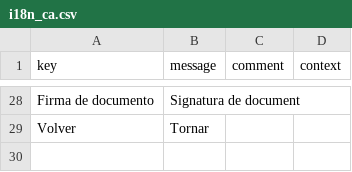
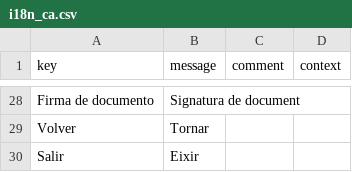
Before and after one commit to educaflow/secretaria-virtual, a CSV file: src/main/java/com/educaflow/subsystem/firmas/views/i18n_ca.csv, drawn as a sheet; only a part is shown, gaps mark what is left out; the diff names each change by its address in the sheet, - before the commit and + after, or states it on an @@ line.

Commit message:
Actualizar los subsistemas de firmas y sistema educativo para hacerlos con la nueva arquitectura.

```diff
--- a/src/main/java/com/educaflow/subsystem/firmas/views/i18n_ca.csv
+++ b/src/main/java/com/educaflow/subsystem/firmas/views/i18n_ca.csv
+row 30: Salir | Eixir
```
Also changed, not shown: src/main/java/com/educaflow/subsystem/firmas/views/i18n_es.csv, 22 other files.
